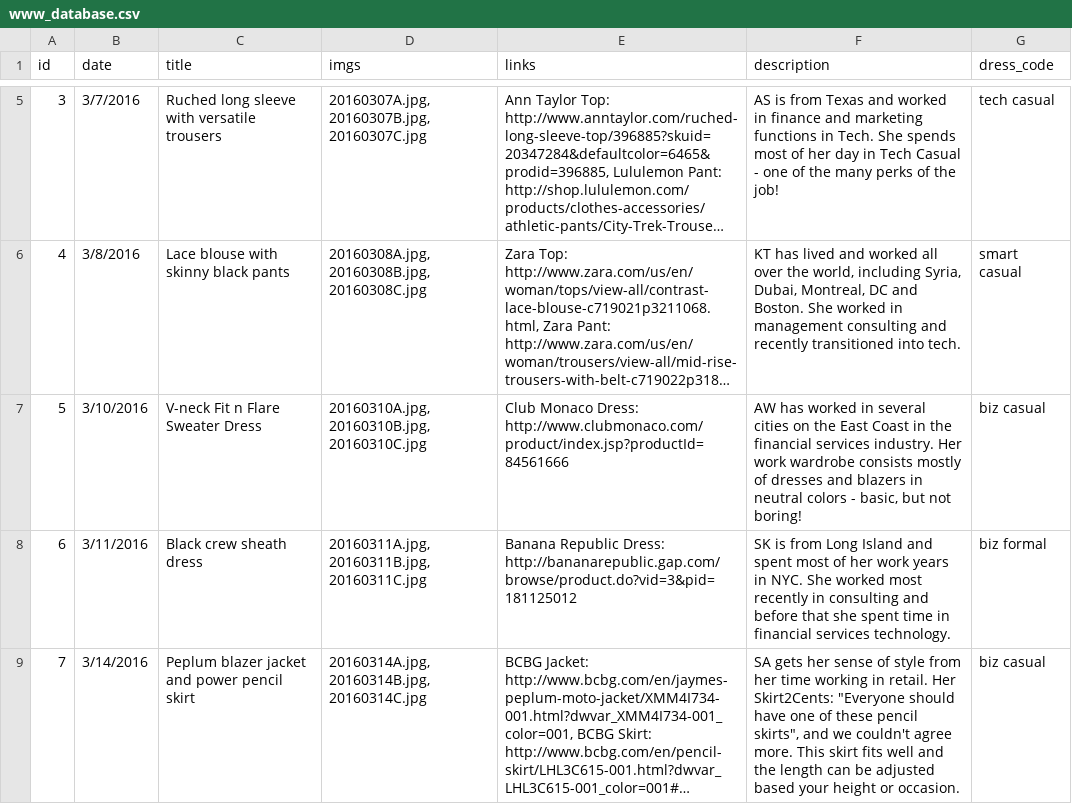
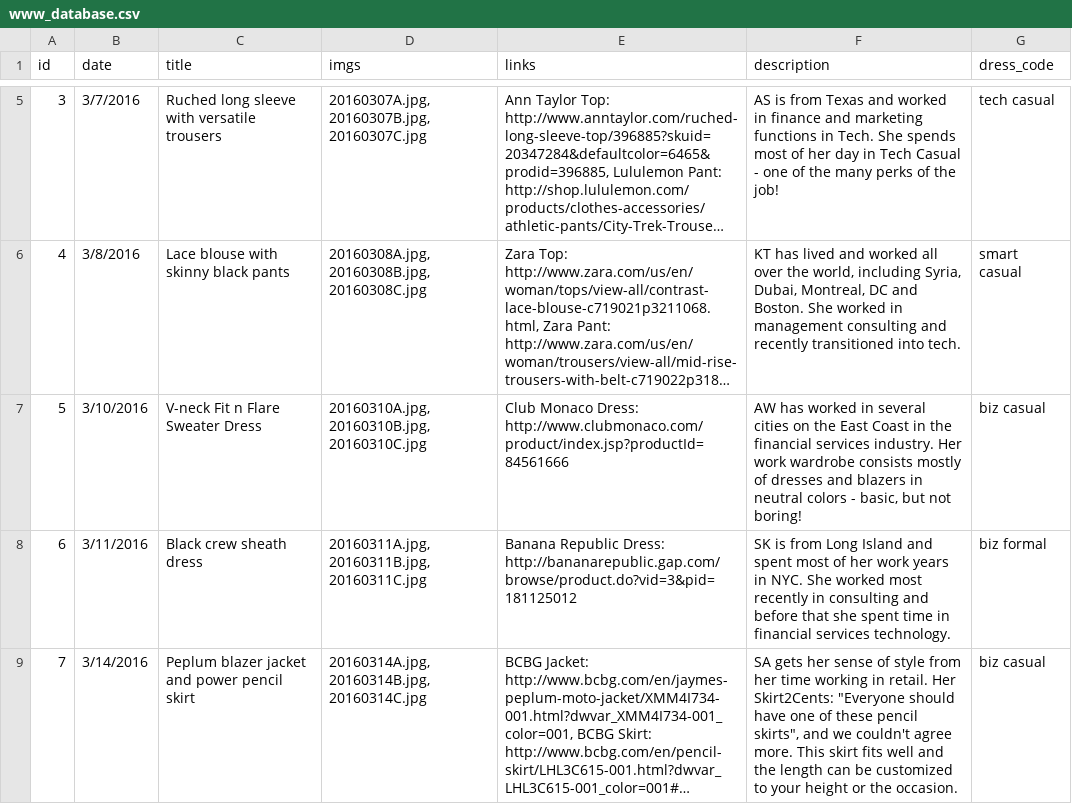
Before and after one commit to cqw1/Eight2Five, a CSV file: www_database.csv, drawn as a sheet; only a part is shown, gaps mark what is left out; long unchanged cells end in …; the diff names each change by its address in the sheet, - before the commit and + after, or states it on an @@ line.

Commit message:
fixing www typos

```diff
--- a/www_database.csv
+++ b/www_database.csv
-F9 (description): …can be adjusted based your height or occasion.
+F9 (description): …can be customized to your height or the occasion.
```
Also changed, not shown: 1 other file.
